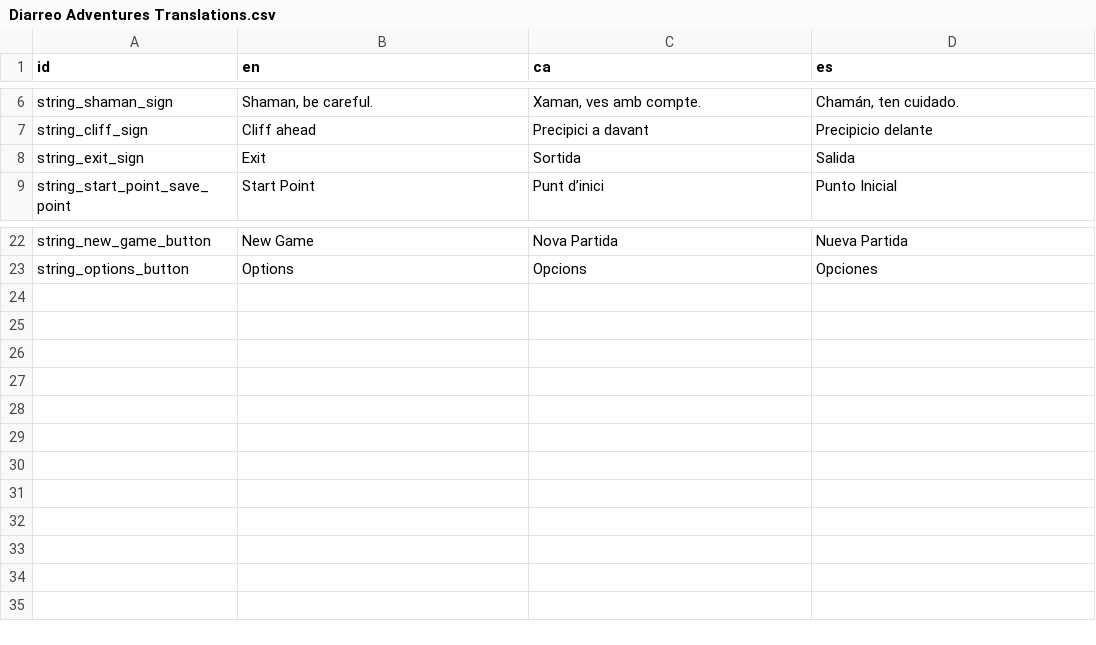
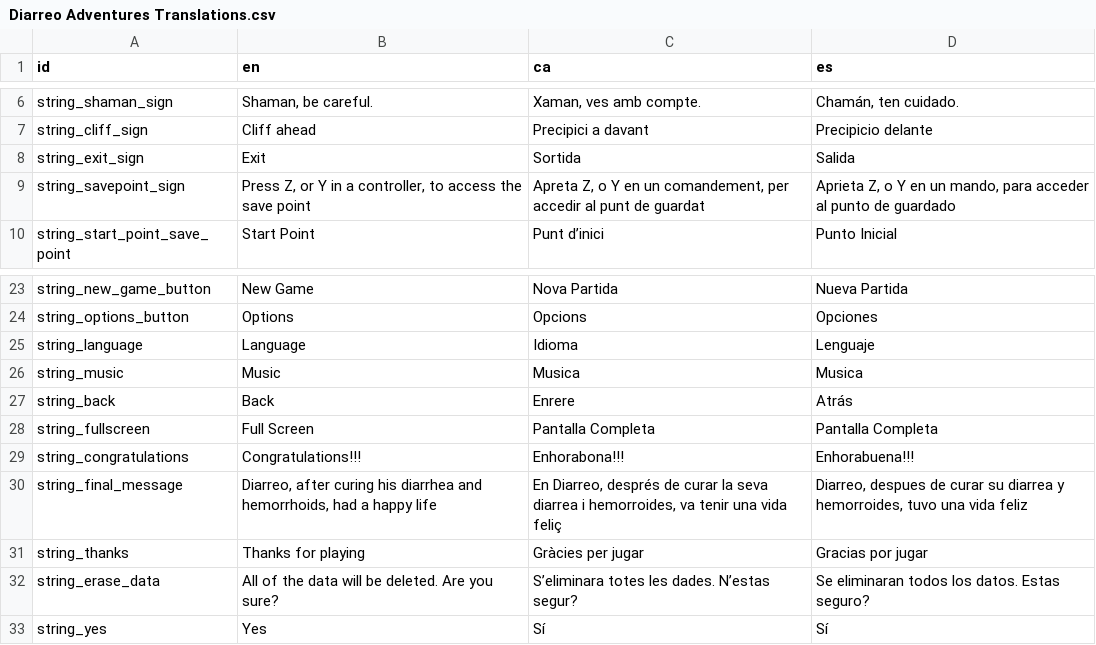
Before and after one commit to MateuSai/Diarreo-Adventures, a CSV file: Translations/Diarreo Adventures Translations.csv, drawn as a sheet; only a part is shown, gaps mark what is left out; the diff names each change by its address in the sheet, - before the commit and + after, or states it on an @@ line.

```diff
--- a/Translations/Diarreo Adventures Translations.csv
+++ b/Translations/Diarreo Adventures Translations.csv
+row 9: string_savepoint_sign | Press Z, or Y in a controller, to access the save point | Apreta Z, o Y en un comandement, per accedir al punt de guardat | Aprieta Z, o Y en un mando, para acceder al punto de guardado
+row 25: string_language | Language | Idioma | Lenguaje
+row 26: string_music | Music | Musica | Musica
+row 27: string_back | Back | Enrere | Atrás
+row 28: string_fullscreen | Full Screen | Pantalla Completa | Pantalla Completa
+row 29: string_congratulations | Congratulations!!! | Enhorabona!!! | Enhorabuena!!!
+row 30: string_final_message | Diarreo, after curing his diarrhea and hemorrhoids, had a happy life | En Diarreo, després de curar la seva diarrea i hemorroides, va tenir una vida feliç | Diarreo, despues de curar su diarrea y hemorroides, tuvo una vida feliz
+row 31: string_thanks | Thanks for playing | Gràcies per jugar | Gracias por jugar
+row 32: string_erase_data | All of the data will be deleted. Are you sure? | S’eliminara totes les dades. N’estas segur? | Se eliminaran todos los datos. Estas seguro?
+row 33: string_yes | Yes | Sí | Sí
```
Also changed, not shown: 44 other files.
